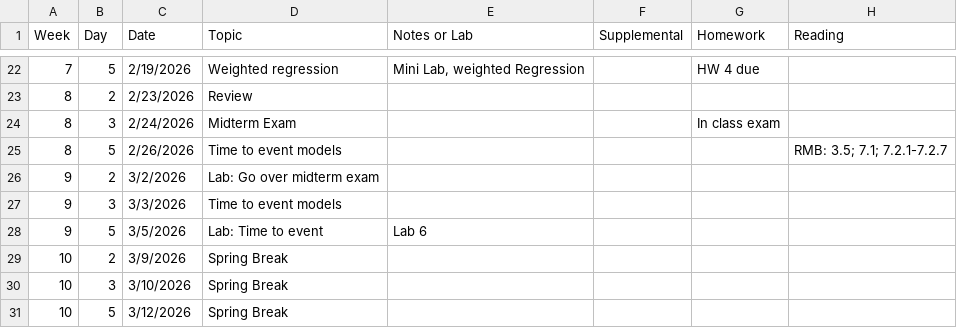
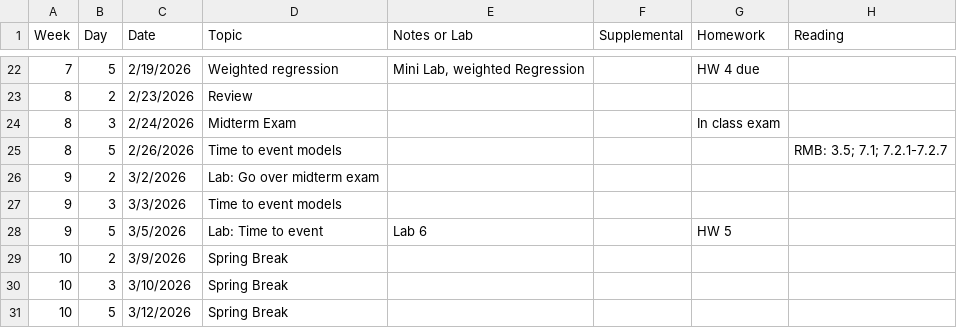
Before and after one commit to ChrisSl789/modern-regression, a CSV file: b6312-2026-schedule.csv, drawn as a sheet; only a part is shown, gaps mark what is left out.

Commit message:
Update schedule

```diff
--- a/b6312-2026-schedule.csv
+++ b/b6312-2026-schedule.csv
@@ -27,3 +27,3 @@ Week,Day,Date,Topic,Notes or Lab,Supplemental,Homework,Reading
 9,3,3/3/2026,Time to event models,,,,
-9,5,3/5/2026,Lab: Time to event,Lab 6,,,
+9,5,3/5/2026,Lab: Time to event,Lab 6,,HW 5,
 10,2,3/9/2026,Spring Break,,,,
```
Also changed, not shown: 5 other files.
